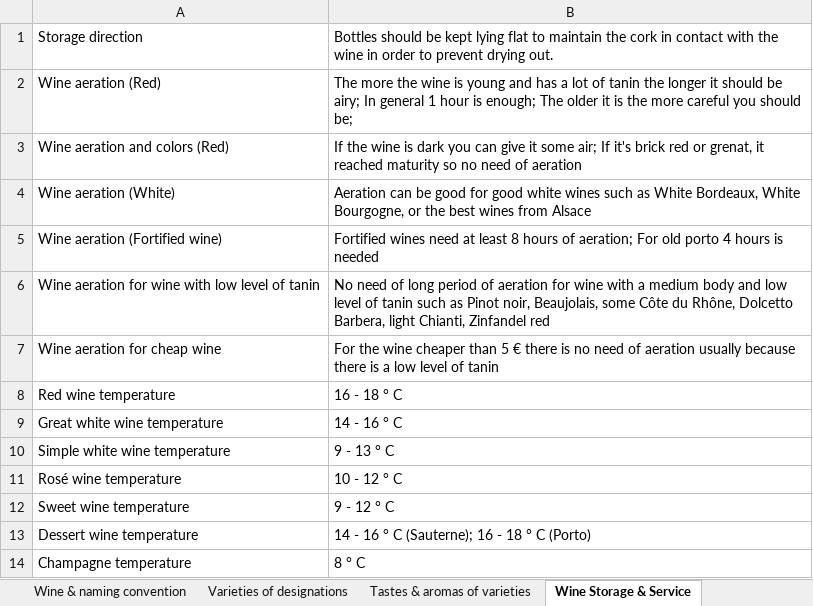
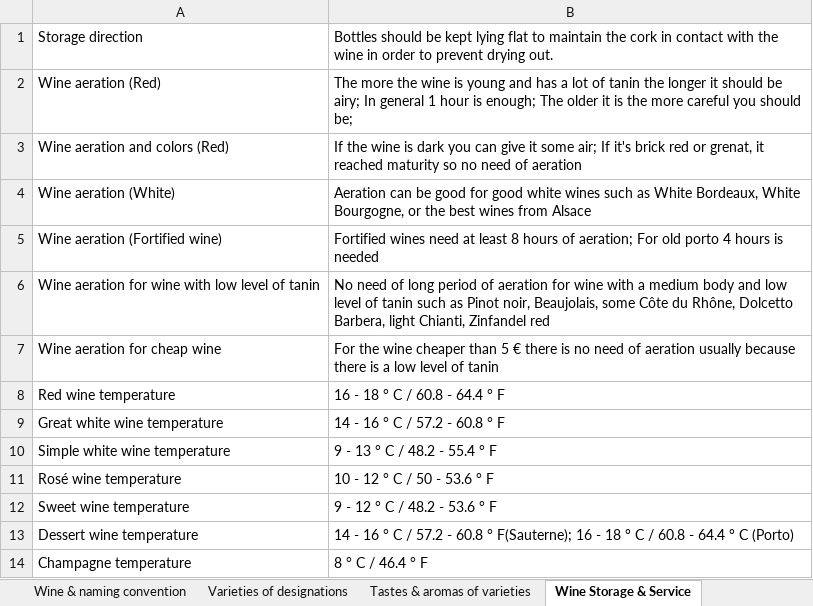
Before and after one commit to sandoche/Wine-Flashcards-Anki, an Excel workbook: src/FlashCards.xlsx, sheet Wine Storage & Service, drawn as a sheet; values as stored, in another font and other column widths than the file's, no borders; the diff names each change by its address in the sheet, - before the commit and + after, or states it on an @@ line.

```diff
--- a/src/FlashCards.xlsx (sheet Wine Storage & Service)
+++ b/src/FlashCards.xlsx (sheet Wine Storage & Service)
-B8: 16 - 18 ° C
+B8: 16 - 18 ° C / 60.8 - 64.4 ° F
-B9: 14 - 16 ° C
+B9: 14 - 16 ° C / 57.2 - 60.8 ° F
-B10: 9 - 13 ° C
+B10: 9 - 13 ° C / 48.2 - 55.4 ° F
-B11: 10 - 12 ° C
+B11: 10 - 12 ° C / 50 - 53.6 ° F
-B12: 9 - 12 ° C
+B12: 9 - 12 ° C / 48.2 - 53.6 ° F
-B13: …° C (Sauterne); 16 - 18 ° C…
+B13: …° C / 57.2 - 60.8 ° F(Sauterne); 16 - 18 ° C / 60.8 - 64.4 ° C…
-B14: 8 ° C
+B14: 8 ° C / 46.4 ° F
```
Also changed, not shown: 2 other files.
